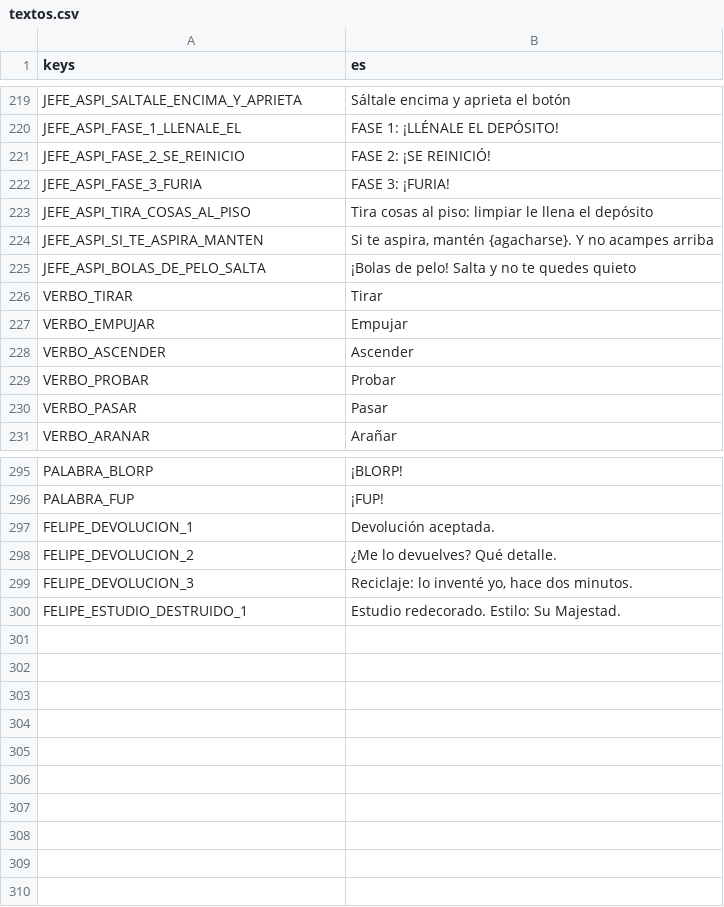
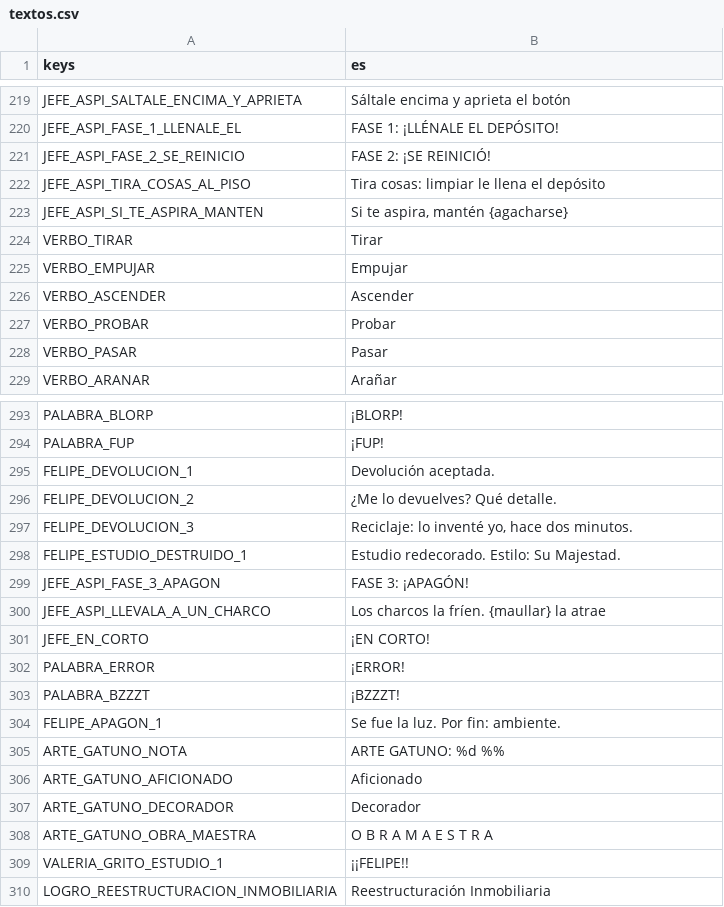
Before and after one commit to rivas274/demo, a CSV file: siete-vidas/juego/traducciones/textos.csv, drawn as a sheet; only a part is shown, gaps mark what is left out.

```diff
--- a/siete-vidas/juego/traducciones/textos.csv
+++ b/siete-vidas/juego/traducciones/textos.csv
@@ -221,6 +221,4 @@ JEFE_ASPI_FASE_1_LLENALE_EL,FASE 1: ¡LLÉNALE EL DEPÓSITO!
 JEFE_ASPI_FASE_2_SE_REINICIO,FASE 2: ¡SE REINICIÓ!
-JEFE_ASPI_FASE_3_FURIA,FASE 3: ¡FURIA!
-JEFE_ASPI_TIRA_COSAS_AL_PISO,Tira cosas al piso: limpiar le llena el depósito
-JEFE_ASPI_SI_TE_ASPIRA_MANTEN,"Si te aspira, mantén {agacharse}. Y no acampes arriba"
-JEFE_ASPI_BOLAS_DE_PELO_SALTA,¡Bolas de pelo! Salta y no te quedes quieto
+JEFE_ASPI_TIRA_COSAS_AL_PISO,Tira cosas: limpiar le llena el depósito
+JEFE_ASPI_SI_TE_ASPIRA_MANTEN,"Si te aspira, mantén {agacharse}"
 VERBO_TIRAR,Tirar
@@ -300 +298,13 @@ FELIPE_DEVOLUCION_3,"Reciclaje: lo inventé yo, hace dos minutos."
 FELIPE_ESTUDIO_DESTRUIDO_1,Estudio redecorado. Estilo: Su Majestad.
+JEFE_ASPI_FASE_3_APAGON,FASE 3: ¡APAGÓN!
+JEFE_ASPI_LLEVALA_A_UN_CHARCO,Los charcos la fríen. {maullar} la atrae
+JEFE_EN_CORTO,¡EN CORTO!
+PALABRA_ERROR,¡ERROR!
+PALABRA_BZZZT,¡BZZZT!
+FELIPE_APAGON_1,Se fue la luz. Por fin: ambiente.
+ARTE_GATUNO_NOTA,ARTE GATUNO: %d %%
+ARTE_GATUNO_AFICIONADO,Aficionado
+ARTE_GATUNO_DECORADOR,Decorador
+ARTE_GATUNO_OBRA_MAESTRA,O B R A   M A E S T R A
+VALERIA_GRITO_ESTUDIO_1,¡¡FELIPE!!
+LOGRO_REESTRUCTURACION_INMOBILIARIA,Reestructuración Inmobiliaria
```
Also changed, not shown: 46 other files.
